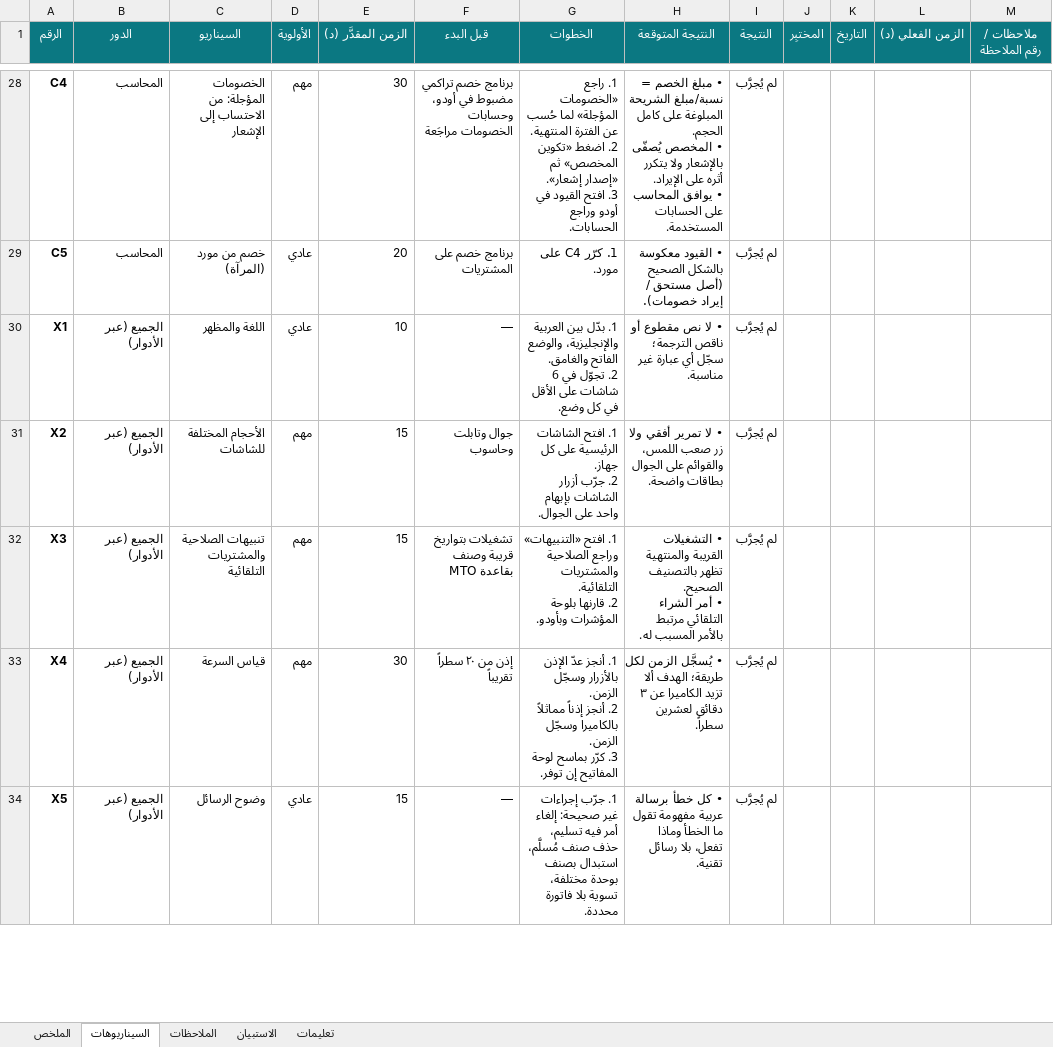
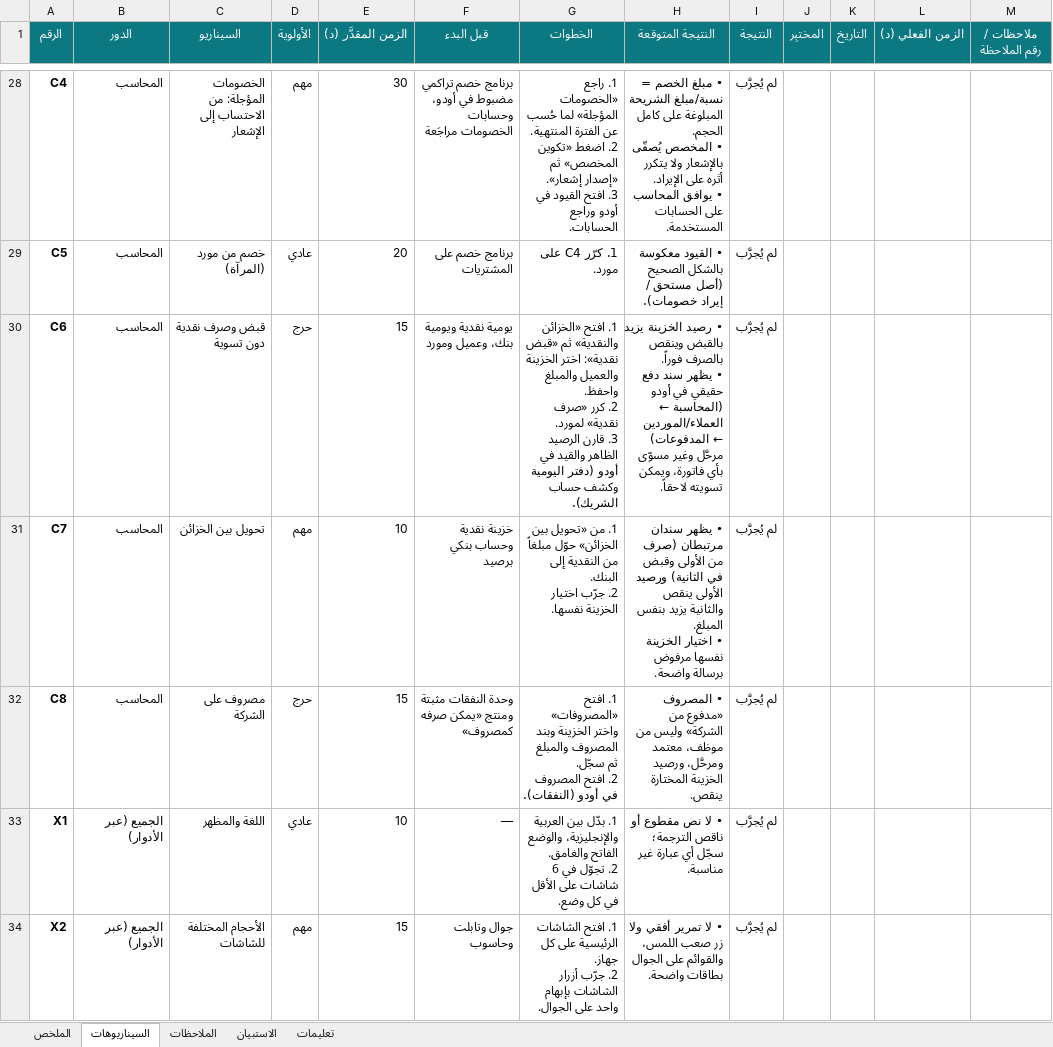
Before and after one commit to elblasy33/supply_order, an Excel workbook: docs/TRIAL_TRACKER.xlsx, sheet السيناريوهات, drawn as a sheet; only a part is shown, gaps mark what is left out; the shorter side is filled out with more unchanged rows; values as stored, in another font and other column widths than the file's, no borders; conditional formats not drawn; ↵ is a line break in a cell; the diff names each change by its address in the sheet, - before the commit and + after, or states it on an @@ line.

```diff
--- a/docs/TRIAL_TRACKER.xlsx (sheet السيناريوهات)
+++ b/docs/TRIAL_TRACKER.xlsx (sheet السيناريوهات)
+row 30: C6 | المحاسب | قبض وصرف نقدية دون تسوية | حرج | 15 | يومية نقدية ويومية بنك، وعميل ومورد | 1. افتح «الخزائن والنقدية» ثم «قبض نقدية»: اختر الخزينة والعميل والمبلغ واحفظ. ↵ 2. كرر «صرف نقدية» لمورد. ↵ 3. قارن الرصيد الظاهر والقيد في أودو (دفتر اليومية وكشف حساب الشريك). | • رصيد الخزينة يزيد بالقبض وينقص بالصرف فوراً. ↵ • يظهر سند دفع حقيقي في أودو (المحاسبة ← العملاء/الموردين ← المدفوعات) مرحَّل وغير مسوّى بأي فاتورة، ويمكن تسويته لاحقاً. | لم يُجرَّب
+row 31: C7 | المحاسب | تحويل بين الخزائن | مهم | 10 | خزينة نقدية وحساب بنكي برصيد | 1. من «تحويل بين الخزائن» حوّل مبلغاً من النقدية إلى البنك. ↵ 2. جرّب اختيار الخزينة نفسها. | • يظهر سندان مرتبطان (صرف من الأولى وقبض في الثانية) ورصيد الأولى ينقص والثانية يزيد بنفس المبلغ. ↵ • اختيار الخزينة نفسها مرفوض برسالة واضحة. | لم يُجرَّب
+row 32: C8 | المحاسب | مصروف على الشركة | حرج | 15 | وحدة النفقات مثبتة ومنتج «يمكن صرفه كمصروف» | 1. افتح «المصروفات» واختر الخزينة وبند المصروف والمبلغ ثم سجّل. ↵ 2. افتح المصروف في أودو (النفقات). | • المصروف «مدفوع من الشركة» وليس من موظف، معتمد ومرحَّل، ورصيد الخزينة المختارة ينقص. | لم يُجرَّب
```
Also changed, not shown: sheet الملخص, 37 other files.
